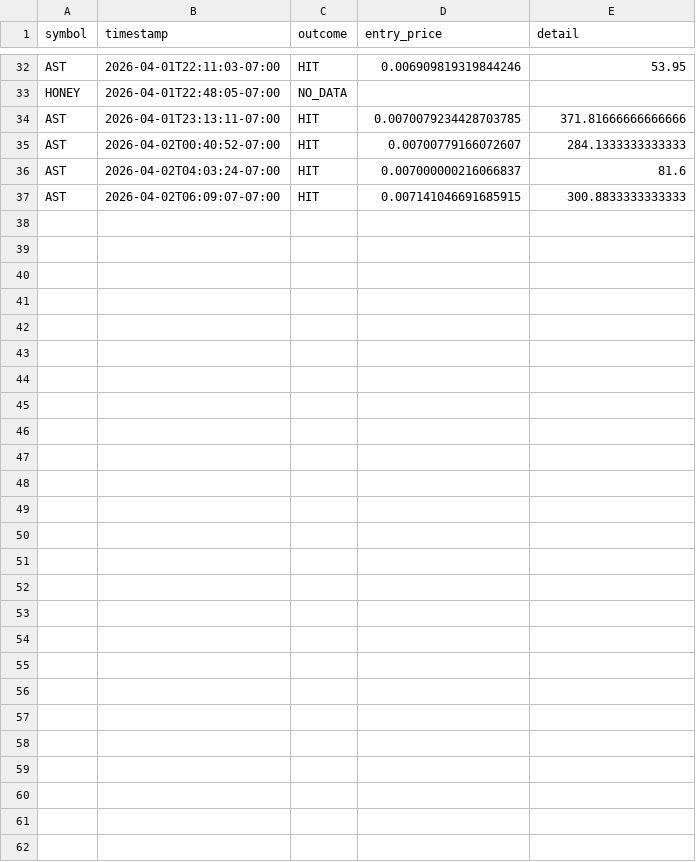
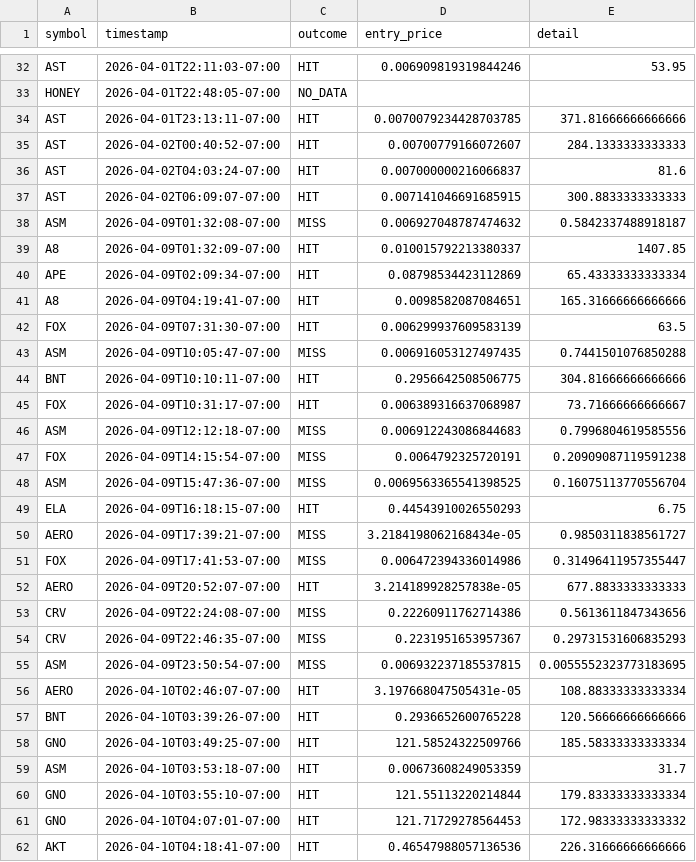
Before and after one commit to stefanbund/stadium-public-data, a CSV file: coinbase/approved_signal_analysis.csv, drawn as a sheet; only a part is shown, gaps mark what is left out.

Commit message:
[coinbase] MLOps Transaction Analysis Update: 2026-04-10 11:35:26

```diff
--- a/coinbase/approved_signal_analysis.csv
+++ b/coinbase/approved_signal_analysis.csv
@@ -37 +37,26 @@ AST,2026-04-02T04:03:24-07:00,HIT,0.007000000216066837,81.6
 AST,2026-04-02T06:09:07-07:00,HIT,0.007141046691685915,300.8833333333333
+ASM,2026-04-09T01:32:08-07:00,MISS,0.006927048787474632,0.5842337488918187
+A8,2026-04-09T01:32:09-07:00,HIT,0.010015792213380337,1407.85
+APE,2026-04-09T02:09:34-07:00,HIT,0.08798534423112869,65.43333333333334
+A8,2026-04-09T04:19:41-07:00,HIT,0.0098582087084651,165.31666666666666
+FOX,2026-04-09T07:31:30-07:00,HIT,0.006299937609583139,63.5
+ASM,2026-04-09T10:05:47-07:00,MISS,0.006916053127497435,0.7441501076850288
+BNT,2026-04-09T10:10:11-07:00,HIT,0.2956642508506775,304.81666666666666
+FOX,2026-04-09T10:31:17-07:00,HIT,0.006389316637068987,73.71666666666667
+ASM,2026-04-09T12:12:18-07:00,MISS,0.006912243086844683,0.7996804619585556
+FOX,2026-04-09T14:15:54-07:00,MISS,0.0064792325720191,0.20909087119591238
+ASM,2026-04-09T15:47:36-07:00,MISS,0.0069563365541398525,0.16075113770556704
+ELA,2026-04-09T16:18:15-07:00,HIT,0.44543910026550293,6.75
+AERO,2026-04-09T17:39:21-07:00,MISS,3.2184198062168434e-05,0.9850311838561727
+FOX,2026-04-09T17:41:53-07:00,MISS,0.006472394336014986,0.31496411957355447
+AERO,2026-04-09T20:52:07-07:00,HIT,3.214189928257838e-05,677.8833333333333
+CRV,2026-04-09T22:24:08-07:00,MISS,0.22260911762714386,0.5613611847343656
+CRV,2026-04-09T22:46:35-07:00,MISS,0.2231951653957367,0.29731531606835293
+ASM,2026-04-09T23:50:54-07:00,MISS,0.006932237185537815,0.0055552323773183695
+AERO,2026-04-10T02:46:07-07:00,HIT,3.197668047505431e-05,108.88333333333334
+BNT,2026-04-10T03:39:26-07:00,HIT,0.2936652600765228,120.56666666666666
+GNO,2026-04-10T03:49:25-07:00,HIT,121.58524322509766,185.58333333333334
+ASM,2026-04-10T03:53:18-07:00,HIT,0.00673608249053359,31.7
+GNO,2026-04-10T03:55:10-07:00,HIT,121.55113220214844,179.83333333333334
+GNO,2026-04-10T04:07:01-07:00,HIT,121.71729278564453,172.98333333333332
+AKT,2026-04-10T04:18:41-07:00,HIT,0.46547988057136536,226.31666666666666
```
Also changed, not shown: 1 other file.
